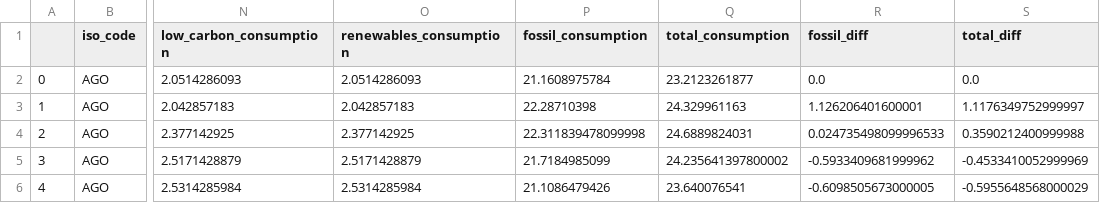
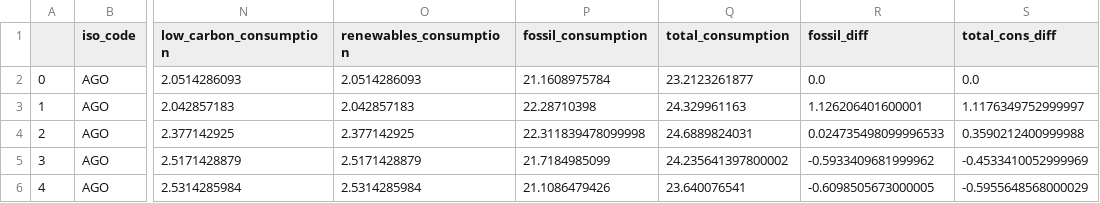
Before and after one commit to TeamGreenWave/capstone_project, a CSV file: data/fossil_consumption_diff.csv, drawn as a sheet; only a part is shown, gaps mark what is left out; the diff names each change by its address in the sheet, - before the commit and + after, or states it on an @@ line.

Commit message:
added renewable consumption differnce to fossil_consumption_diff.csv

```diff
--- a/data/fossil_consumption_diff.csv
+++ b/data/fossil_consumption_diff.csv
-S1: total_diff
+S1: total_cons_diff
```
Also changed, not shown: 4 other files.
